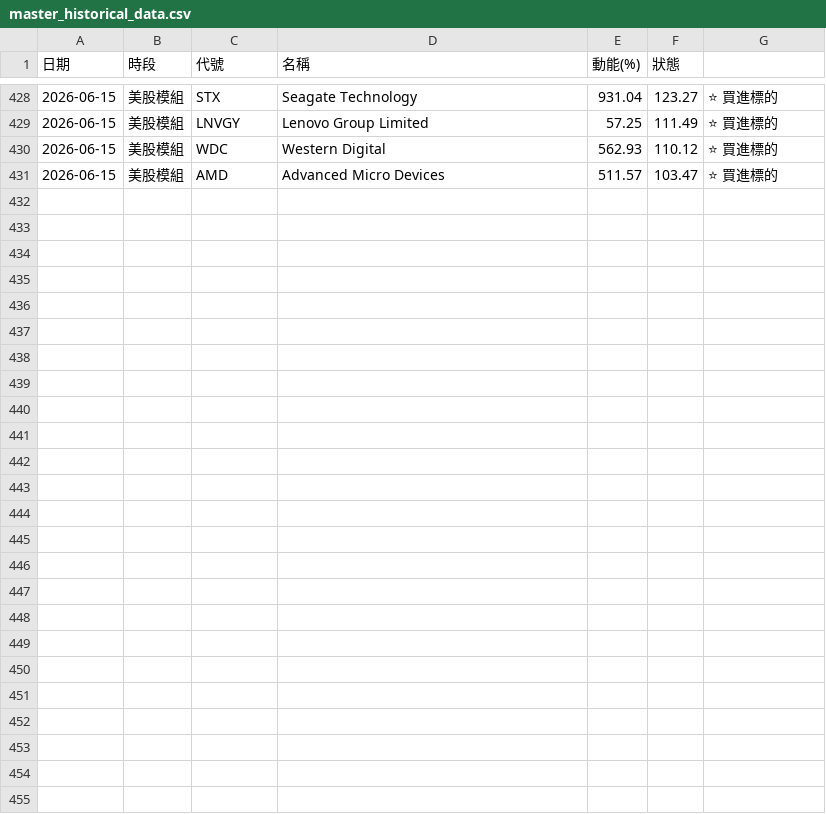
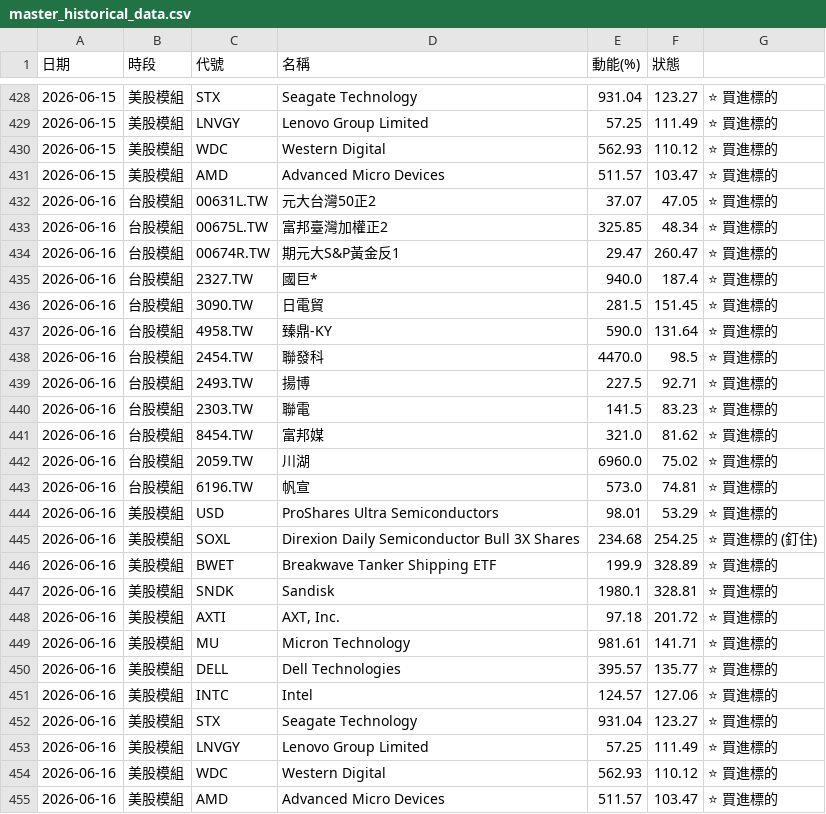
Before and after one commit to ainsliemile/TW_daily_stock, a CSV file: master_historical_data.csv, drawn as a sheet; only a part is shown, gaps mark what is left out; the diff names each change by its address in the sheet, - before the commit and + after, or states it on an @@ line.

```diff
--- a/master_historical_data.csv
+++ b/master_historical_data.csv
+row 432: 2026-06-16 | 台股模組 | 00631L.TW | 元大台灣50正2 | 37.07 | 47.05 | ⭐ 買進標的
+row 433: 2026-06-16 | 台股模組 | 00675L.TW | 富邦臺灣加權正2 | 325.85 | 48.34 | ⭐ 買進標的
+row 434: 2026-06-16 | 台股模組 | 00674R.TW | 期元大S&P黃金反1 | 29.47 | 260.47 | ⭐ 買進標的
+row 435: 2026-06-16 | 台股模組 | 2327.TW | 國巨* | 940.0 | 187.4 | ⭐ 買進標的
+row 436: 2026-06-16 | 台股模組 | 3090.TW | 日電貿 | 281.5 | 151.45 | ⭐ 買進標的
+row 437: 2026-06-16 | 台股模組 | 4958.TW | 臻鼎-KY | 590.0 | 131.64 | ⭐ 買進標的
+row 438: 2026-06-16 | 台股模組 | 2454.TW | 聯發科 | 4470.0 | 98.5 | ⭐ 買進標的
+row 439: 2026-06-16 | 台股模組 | 2493.TW | 揚博 | 227.5 | 92.71 | ⭐ 買進標的
+row 440: 2026-06-16 | 台股模組 | 2303.TW | 聯電 | 141.5 | 83.23 | ⭐ 買進標的
+row 441: 2026-06-16 | 台股模組 | 8454.TW | 富邦媒 | 321.0 | 81.62 | ⭐ 買進標的
+row 442: 2026-06-16 | 台股模組 | 2059.TW | 川湖 | 6960.0 | 75.02 | ⭐ 買進標的
+row 443: 2026-06-16 | 台股模組 | 6196.TW | 帆宣 | 573.0 | 74.81 | ⭐ 買進標的
+row 444: 2026-06-16 | 美股模組 | USD | ProShares Ultra Semiconductors | 98.01 | 53.29 | ⭐ 買進標的
+row 445: 2026-06-16 | 美股模組 | SOXL | Direxion Daily Semiconductor Bull 3X Shares | 234.68 | 254.25 | ⭐ 買進標的 (釘住)
+row 446: 2026-06-16 | 美股模組 | BWET | Breakwave Tanker Shipping ETF | 199.9 | 328.89 | ⭐ 買進標的
+row 447: 2026-06-16 | 美股模組 | SNDK | Sandisk | 1980.1 | 328.81 | ⭐ 買進標的
+row 448: 2026-06-16 | 美股模組 | AXTI | AXT, Inc. | 97.18 | 201.72 | ⭐ 買進標的
+row 449: 2026-06-16 | 美股模組 | MU | Micron Technology | 981.61 | 141.71 | ⭐ 買進標的
+row 450: 2026-06-16 | 美股模組 | DELL | Dell Technologies | 395.57 | 135.77 | ⭐ 買進標的
+row 451: 2026-06-16 | 美股模組 | INTC | Intel | 124.57 | 127.06 | ⭐ 買進標的
+row 452: 2026-06-16 | 美股模組 | STX | Seagate Technology | 931.04 | 123.27 | ⭐ 買進標的
+row 453: 2026-06-16 | 美股模組 | LNVGY | Lenovo Group Limited | 57.25 | 111.49 | ⭐ 買進標的
+row 454: 2026-06-16 | 美股模組 | WDC | Western Digital | 562.93 | 110.12 | ⭐ 買進標的
+row 455: 2026-06-16 | 美股模組 | AMD | Advanced Micro Devices | 511.57 | 103.47 | ⭐ 買進標的
```
Also changed, not shown: 2 other files.
